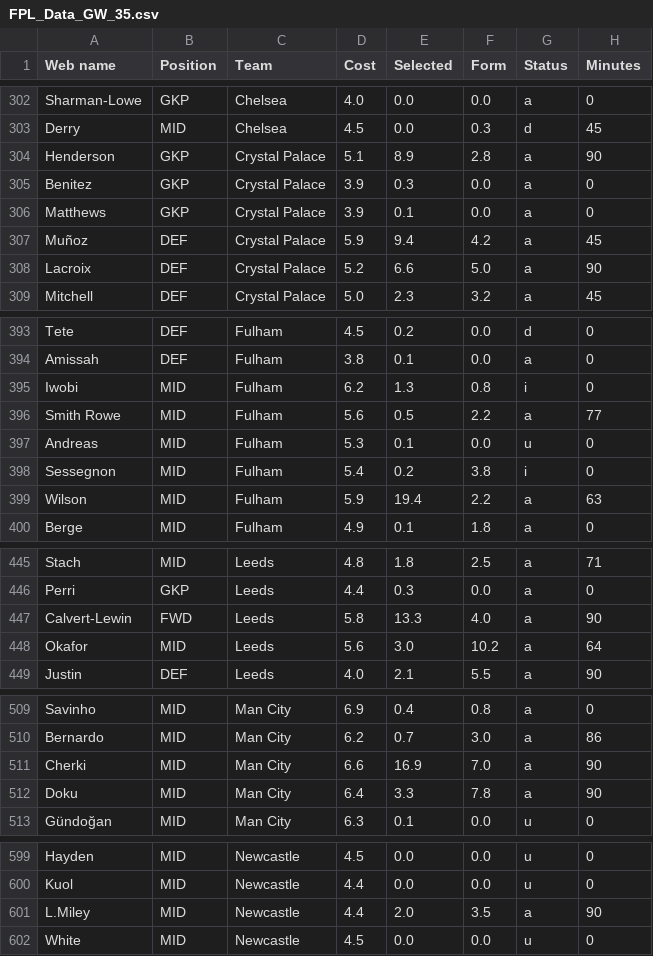
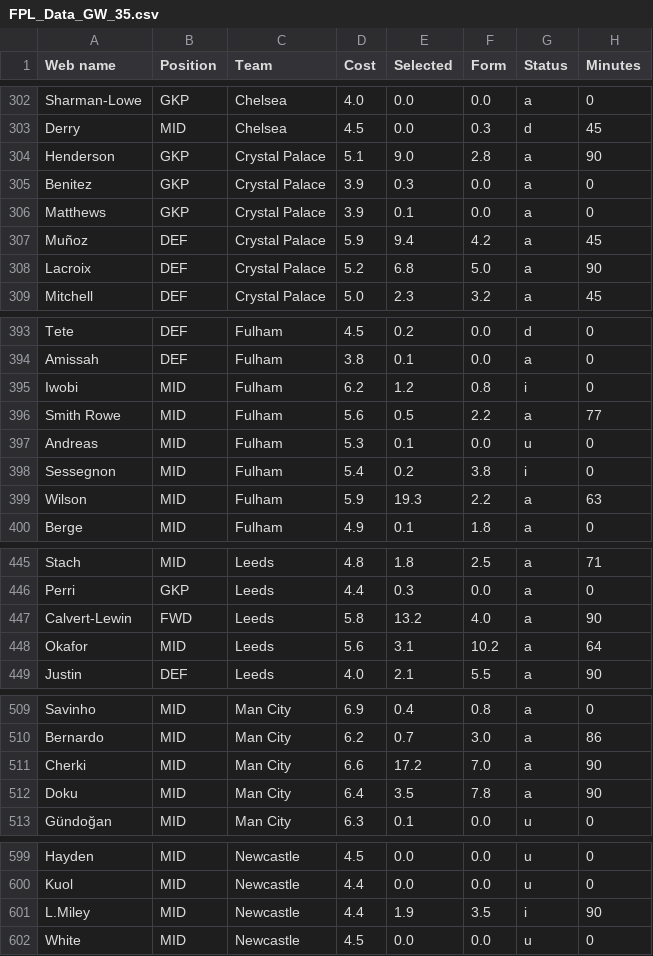
Before and after one commit to Dante777bm/fpl-data-collector, a CSV file: FPL_Data_2025-26/FPL_Data_GW_35.csv, drawn as a sheet; only a part is shown, gaps mark what is left out; the diff covers the shown part only; the diff names each change by its address in the sheet, - before the commit and + after, or states it on an @@ line.

```diff
--- a/FPL_Data_2025-26/FPL_Data_GW_35.csv
+++ b/FPL_Data_2025-26/FPL_Data_GW_35.csv
-E304 (Selected): 8.9
+E304 (Selected): 9.0
-E308 (Selected): 6.6
+E308 (Selected): 6.8
-E395 (Selected): 1.3
+E395 (Selected): 1.2
-E399 (Selected): 19.4
+E399 (Selected): 19.3
-E447 (Selected): 13.3
+E447 (Selected): 13.2
-E448 (Selected): 3.0
+E448 (Selected): 3.1
-E511 (Selected): 16.9
+E511 (Selected): 17.2
-E512 (Selected): 3.3
+E512 (Selected): 3.5
-E601 (Selected): 2.0
+E601 (Selected): 1.9
-G601 (Status): a
+G601 (Status): i
```
Also changed, not shown: 39 edited cells elsewhere in this file, FPL_Data_2025-26/top_50_players.csv.
